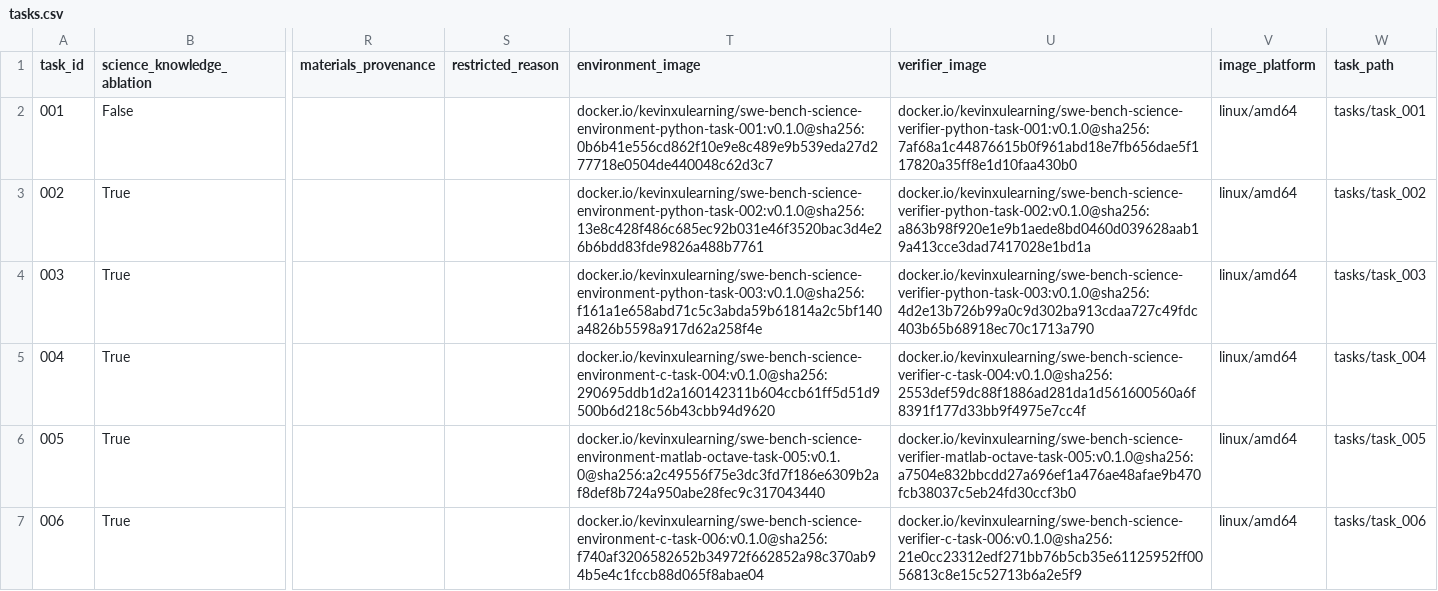
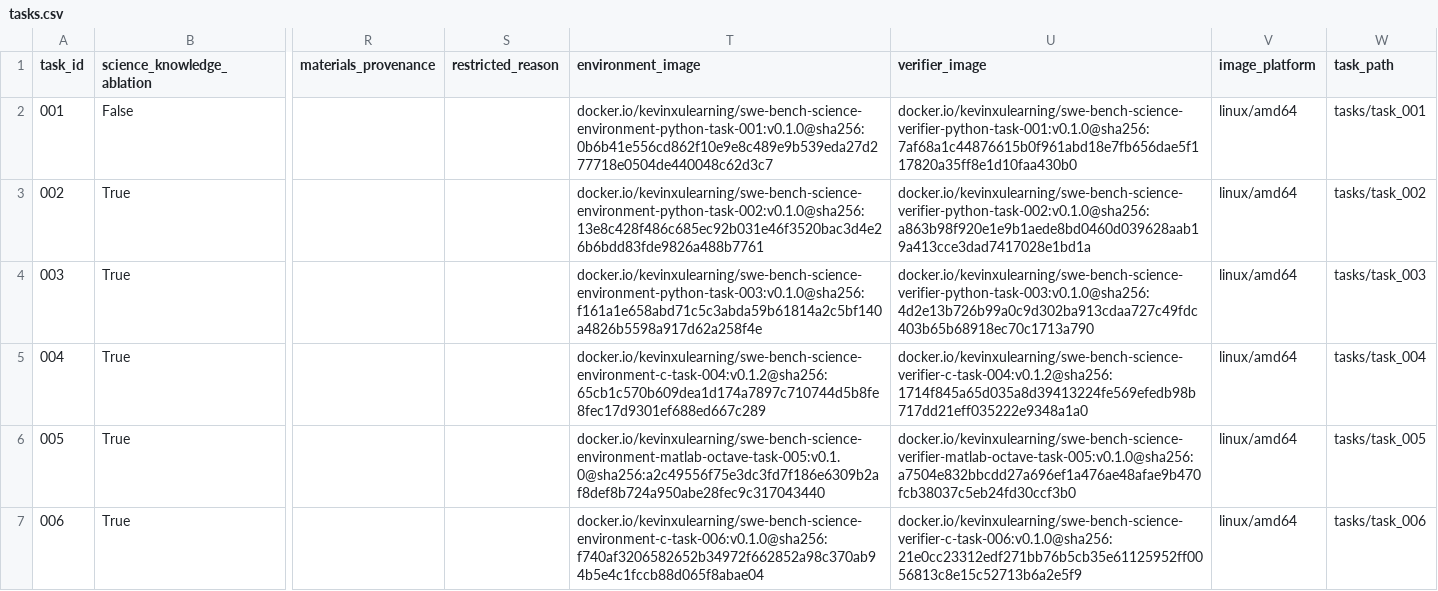
Before and after one commit to OpenMOSS/SWE-bench-Science, a CSV file: huggingface/data/tasks.csv, drawn as a sheet; only a part is shown, gaps mark what is left out; the diff names each change by its address in the sheet, - before the commit and + after, or states it on an @@ line.

Commit message:
Repair task 004 native verifier images

```diff
--- a/huggingface/data/tasks.csv
+++ b/huggingface/data/tasks.csv
-T5 (environment_image): docker.io/kevinxulearning/swe-bench-science-environment-c-task-004:v0.1.0@sha256:290695ddb1d2a160142311b604ccb61ff5d51d9500b6d218c56b43cbb94d9620
+T5 (environment_image): docker.io/kevinxulearning/swe-bench-science-environment-c-task-004:v0.1.2@sha256:65cb1c570b609dea1d174a7897c710744d5b8fe8fec17d9301ef688ed667c289
-U5 (verifier_image): docker.io/kevinxulearning/swe-bench-science-verifier-c-task-004:v0.1.0@sha256:2553def59dc88f1886ad281da1d561600560a6f8391f177d33bb9f4975e7cc4f
+U5 (verifier_image): docker.io/kevinxulearning/swe-bench-science-verifier-c-task-004:v0.1.2@sha256:1714f845a65d035a8d39413224fe569efedb98b717dd21eff035222e9348a1a0
```
Also changed, not shown: 5 other files.
